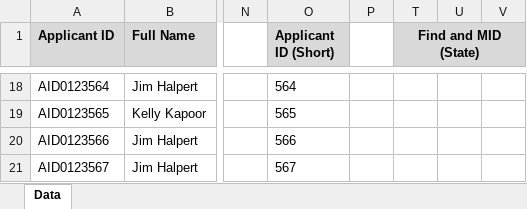
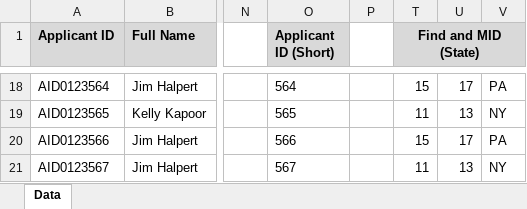
Before and after one commit to MohammedGousemohiyuddinYekkaluru/Excel-for-Data-Analytics, an Excel workbook: 2_Formulas_Functions/8_Text_Functions.xlsx, sheet Data, drawn as a sheet; only a part is shown, gaps mark what is left out; values as stored, in another font and other column widths than the file's, no borders; the diff covers the shown part only; the diff names each change by its address in the sheet, - before the commit and + after, or states it on an @@ line.

```diff
--- a/2_Formulas_Functions/8_Text_Functions.xlsx (sheet Data)
+++ b/2_Formulas_Functions/8_Text_Functions.xlsx (sheet Data)
-T18 (Find and MID (State)): (empty)
+T18 (Find and MID (State)): 15
-U18: (empty)
+U18: 17
-V18: (empty)
+V18: PA
-T19 (Find and MID (State)): (empty)
+T19 (Find and MID (State)): 11
-U19: (empty)
+U19: 13
-V19: (empty)
+V19: NY
-T20 (Find and MID (State)): (empty)
+T20 (Find and MID (State)): 15
-U20: (empty)
+U20: 17
-V20: (empty)
+V20: PA
-T21 (Find and MID (State)): (empty)
+T21 (Find and MID (State)): 11
-U21: (empty)
+U21: 13
-V21: (empty)
+V21: NY
```
Also changed, not shown: 45 edited cells elsewhere in this sheet, 1 other file.
